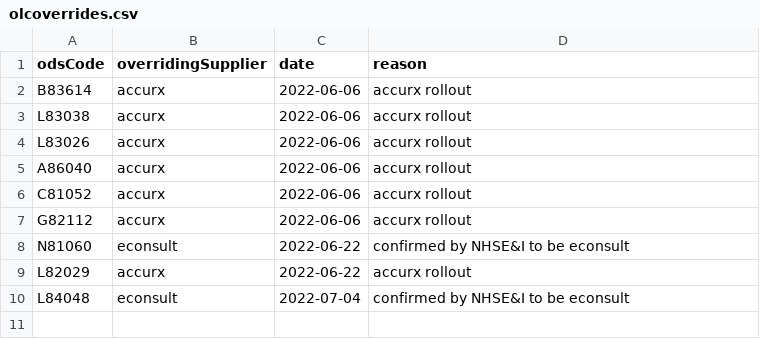
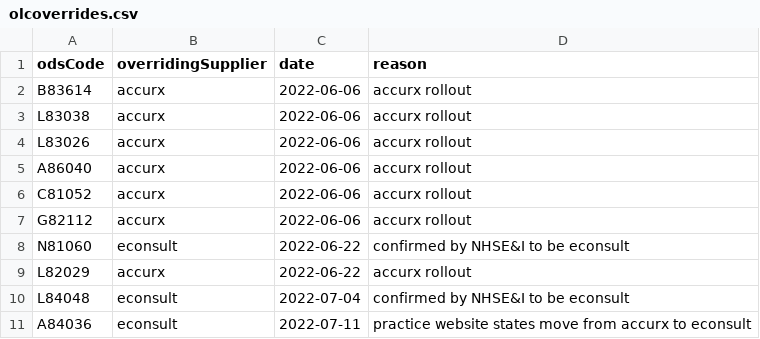
Before and after one commit to NHSDigital/nhs-app-api, a CSV file: sjr-config/utils/rulecreation/olcoverrides.csv, drawn as a sheet; the diff names each change by its address in the sheet, - before the commit and + after, or states it on an @@ line.

```diff
--- a/sjr-config/utils/rulecreation/olcoverrides.csv
+++ b/sjr-config/utils/rulecreation/olcoverrides.csv
+row 11: A84036 | econsult | 2022-07-11 | practice website states move from accurx to econsult
```
Also changed, not shown: sjr-config/utils/rulecreation/accurx.csv, sjr-config/utils/rulecreation/econsult.csv, 14 other files.
